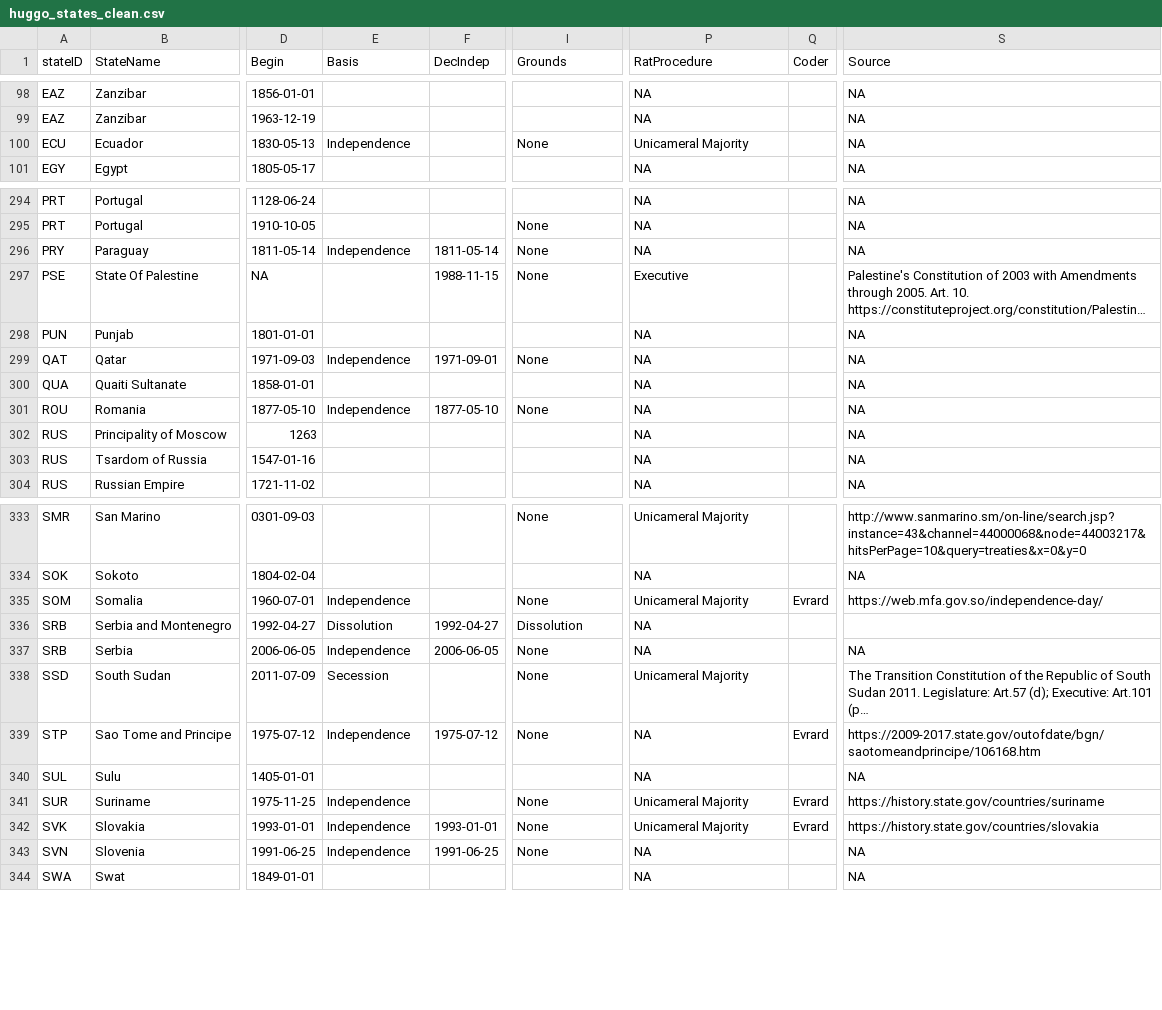
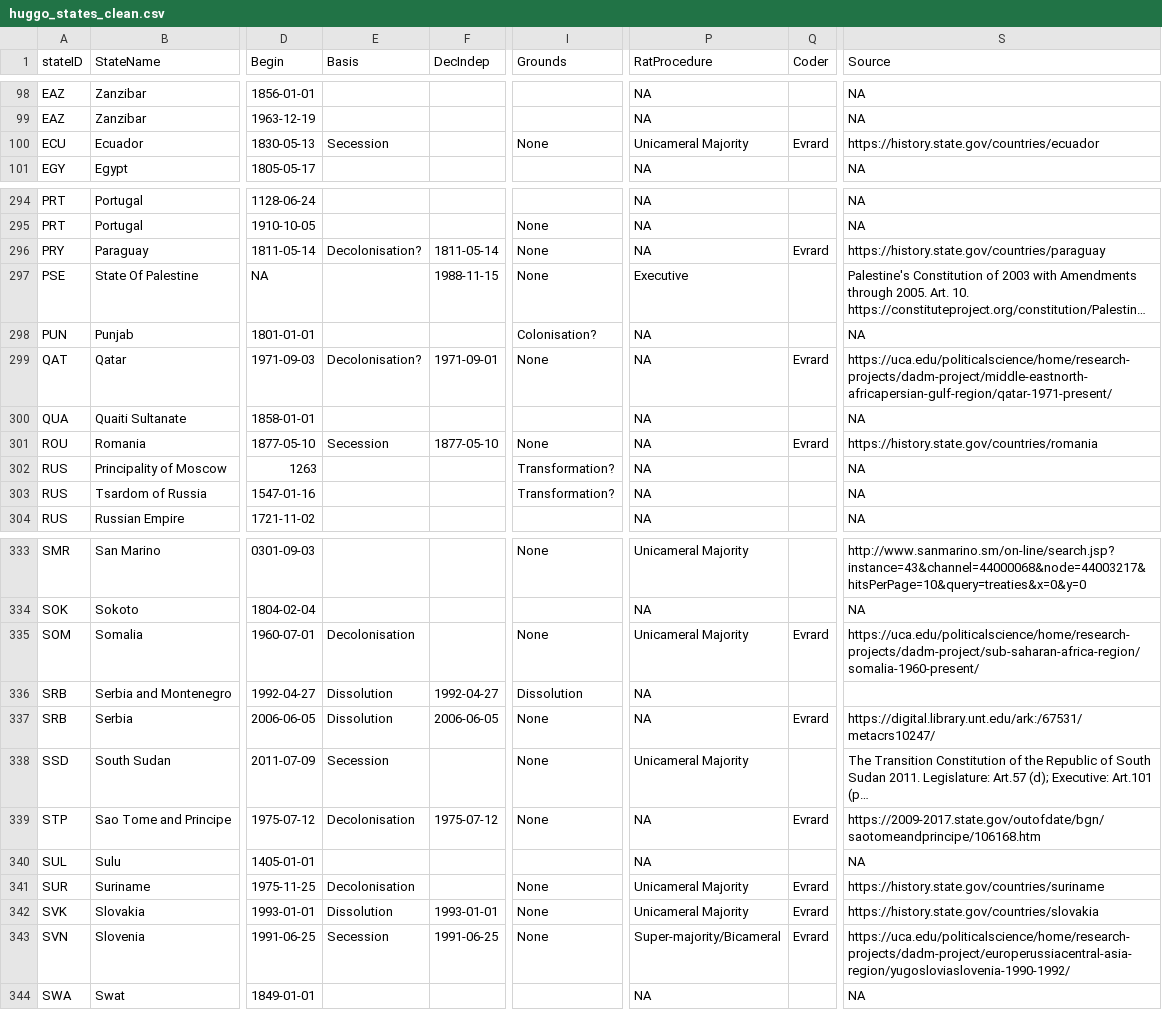
Before and after one commit to globalgov/manystates, a CSV file: data-raw/states/HUGGO/huggo_states_clean.csv, drawn as a sheet; only a part is shown, gaps mark what is left out; long unchanged cells end in …; the diff covers the shown part only; the diff names each change by its address in the sheet, - before the commit and + after, or states it on an @@ line.

Commit message:
Mylan replaced Independence codes with more specific Basis codes

```diff
--- a/data-raw/states/HUGGO/huggo_states_clean.csv
+++ b/data-raw/states/HUGGO/huggo_states_clean.csv
-E100 (Basis): Independence
+E100 (Basis): Secession
-Q100 (Coder): (empty)
+Q100 (Coder): Evrard
-S100 (Source): NA
+S100 (Source): https://history.state.gov/countries/ecuador
-E296 (Basis): Independence
+E296 (Basis): Decolonisation?
-Q296 (Coder): (empty)
+Q296 (Coder): Evrard
-S296 (Source): NA
+S296 (Source): https://history.state.gov/countries/paraguay
-I298 (Grounds): (empty)
+I298 (Grounds): Colonisation?
-E299 (Basis): Independence
+E299 (Basis): Decolonisation?
-Q299 (Coder): (empty)
+Q299 (Coder): Evrard
-S299 (Source): NA
+S299 (Source): https://uca.edu/politicalscience/home/research-projects/dadm-project/middle-eastnorth-africapersian-gulf-region/qatar-1971-present/
-E301 (Basis): Independence
+E301 (Basis): Secession
-Q301 (Coder): (empty)
+Q301 (Coder): Evrard
-S301 (Source): NA
+S301 (Source): https://history.state.gov/countries/romania
-I302:I303 (Grounds): (empty)
+I302:I303 (Grounds): Transformation?
-E335 (Basis): Independence
+E335 (Basis): Decolonisation
-S335 (Source): https://web.mfa.gov.so/independence-day/
+S335 (Source): https://uca.edu/politicalscience/home/research-projects/dadm-project/sub-saharan-africa-region/somalia-1960-present/
-E337 (Basis): Independence
+E337 (Basis): Dissolution
-Q337 (Coder): (empty)
+Q337 (Coder): Evrard
-S337 (Source): NA
+S337 (Source): https://digital.library.unt.edu/ark:/67531/metacrs10247/
-E339 (Basis): Independence
+E339 (Basis): Decolonisation
-E341 (Basis): Independence
+E341 (Basis): Decolonisation
-E342 (Basis): Independence
+E342 (Basis): Dissolution
-E343 (Basis): Independence
+E343 (Basis): Secession
-P343 (RatProcedure): NA
+P343 (RatProcedure): Super-majority/Bicameral
-Q343 (Coder): (empty)
+Q343 (Coder): Evrard
-S343 (Source): NA
+S343 (Source): https://uca.edu/politicalscience/home/research-projects/dadm-project/europerussiacentral-asia-region/yugosloviaslovenia-1990-1992/
```
Also changed, not shown: 78 edited cells elsewhere in this file.
